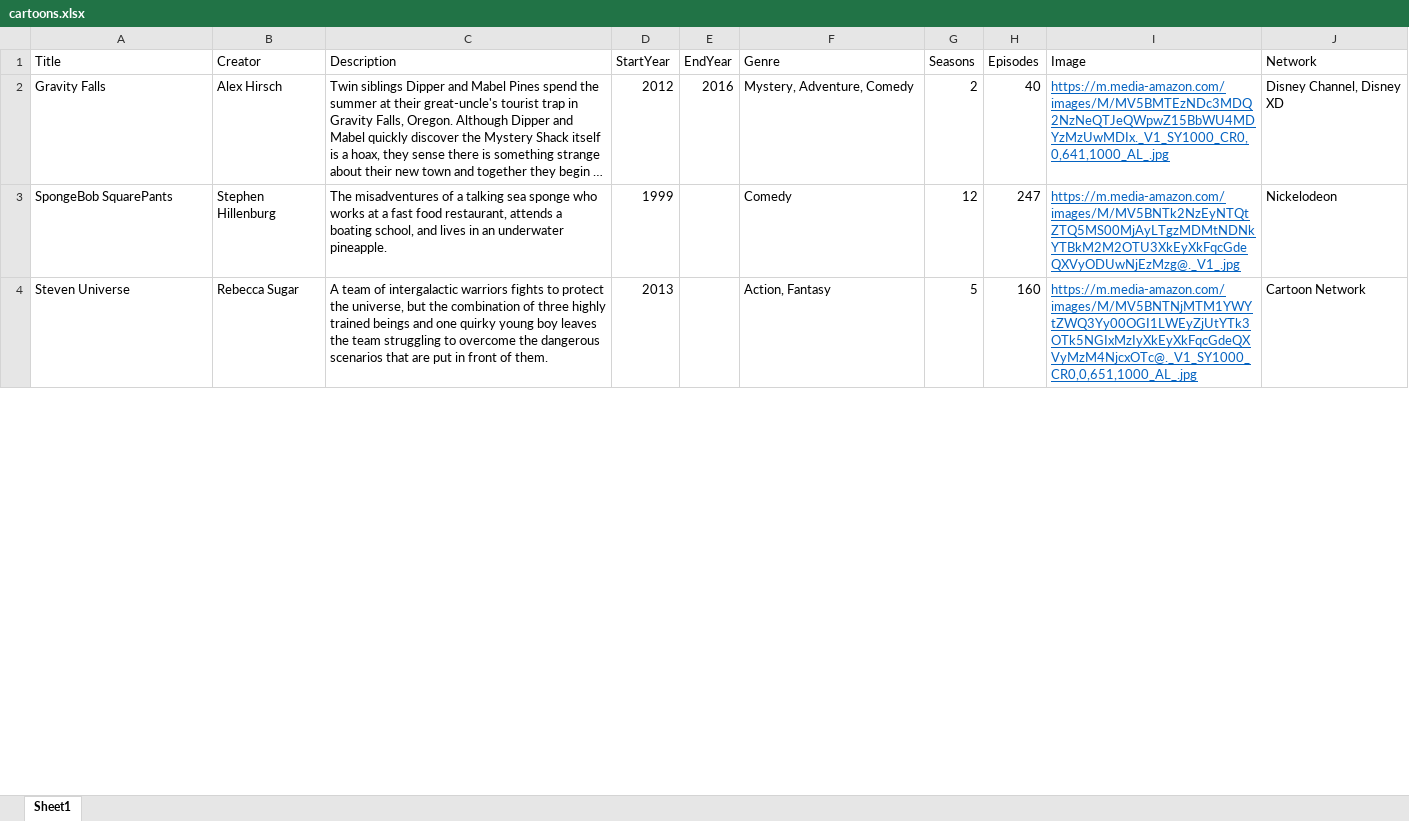
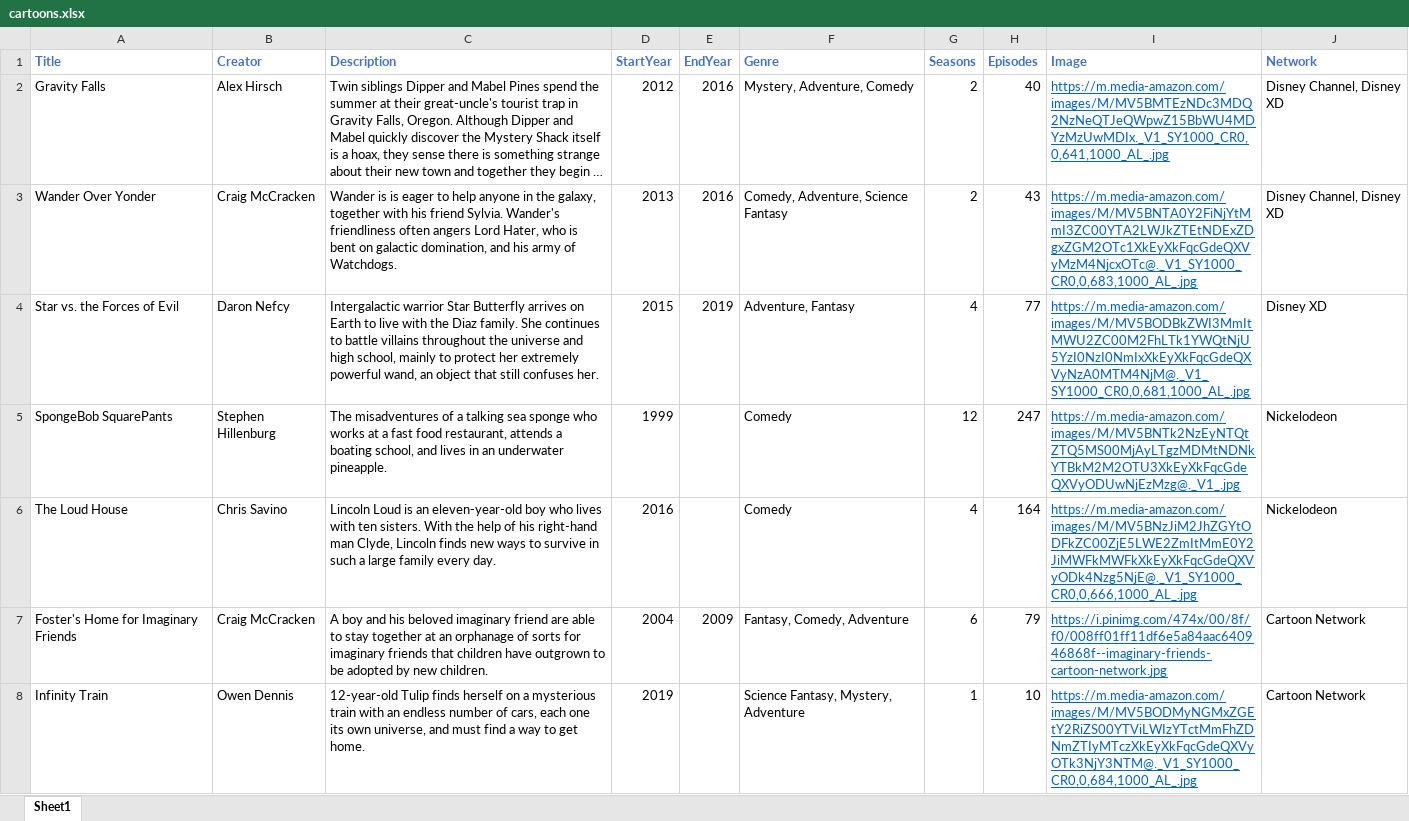
Before and after one commit to eugenerbl/cartoon-chronology, an Excel workbook: cartoons.xlsx, sheet Sheet1, drawn as a sheet; only a part is shown; the shorter side is filled out with more unchanged rows; long unchanged cells end in …; values as stored, in another font and other column widths than the file's, no borders; the diff covers the shown part only; the diff names each change by its address in the sheet, - before the commit and + after, or states it on an @@ line.

```diff
--- a/cartoons.xlsx (sheet Sheet1)
+++ b/cartoons.xlsx (sheet Sheet1)
@@ A1:J1 bold: off → on, text colour: black → #4472C4 @@
@@ row 9 moved to row 3: Wander Over Yonder @@
+row 4: Star vs. the Forces of Evil | Daron Nefcy | Intergalactic warrior Star Butterfly arrives on Earth to live with the Diaz family. She continues to battle villains throughout the universe and high school, mainly to protect her extremely powerful wand, an object that still confuses her. | 2015 | 2019 | Adventure, Fantasy | 4 | 77 | https://m.media-amazon.com/images/M/MV5BODBkZWI3MmItMWU2ZC00M2FhLTk1YWQtNjU5YzI0NzI0NmIxXkEyXkFqcGdeQXVyNzA0MTM4NjM@._V1_SY1000_CR0,0,681,1000_AL_.jpg | Disney XD
@@ row 8 moved to row 6: The Loud House @@
+row 7: Foster's Home for Imaginary Friends | Craig McCracken | A boy and his beloved imaginary friend are able to stay together at an orphanage of sorts for imaginary friends that children have outgrown to be adopted by new children. | 2004 | 2009 | Fantasy, Comedy, Adventure | 6 | 79 | https://i.pinimg.com/474x/00/8f/f0/008ff01ff11df6e5a84aac640946868f--imaginary-friends-cartoon-network.jpg | Cartoon Network
@@ row 7 moved to row 8: Infinity Train @@
```
Also changed, not shown: 4 added rows, 2 removed rows and 2 moved rows elsewhere in this sheet, 4 other files.
